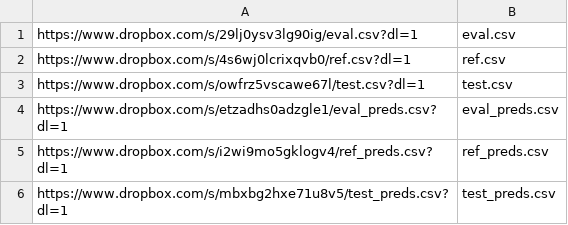
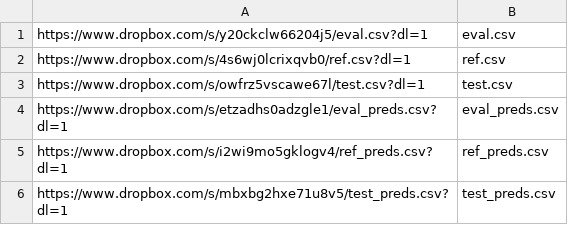
Before and after one commit to RobustIntelligence/ri-public-examples, a CSV file: tabular-2.0/nyc_tlc/data_urls.csv, drawn as a sheet.

Commit message:
fix

```diff
--- a/tabular-2.0/nyc_tlc/data_urls.csv
+++ b/tabular-2.0/nyc_tlc/data_urls.csv
@@ -1,2 +1,2 @@
-https://www.dropbox.com/s/29lj0ysv3lg90ig/eval.csv?dl=1,eval.csv
+https://www.dropbox.com/s/y20ckclw66204j5/eval.csv?dl=1,eval.csv
 https://www.dropbox.com/s/4s6wj0lcrixqvb0/ref.csv?dl=1,ref.csv
```
